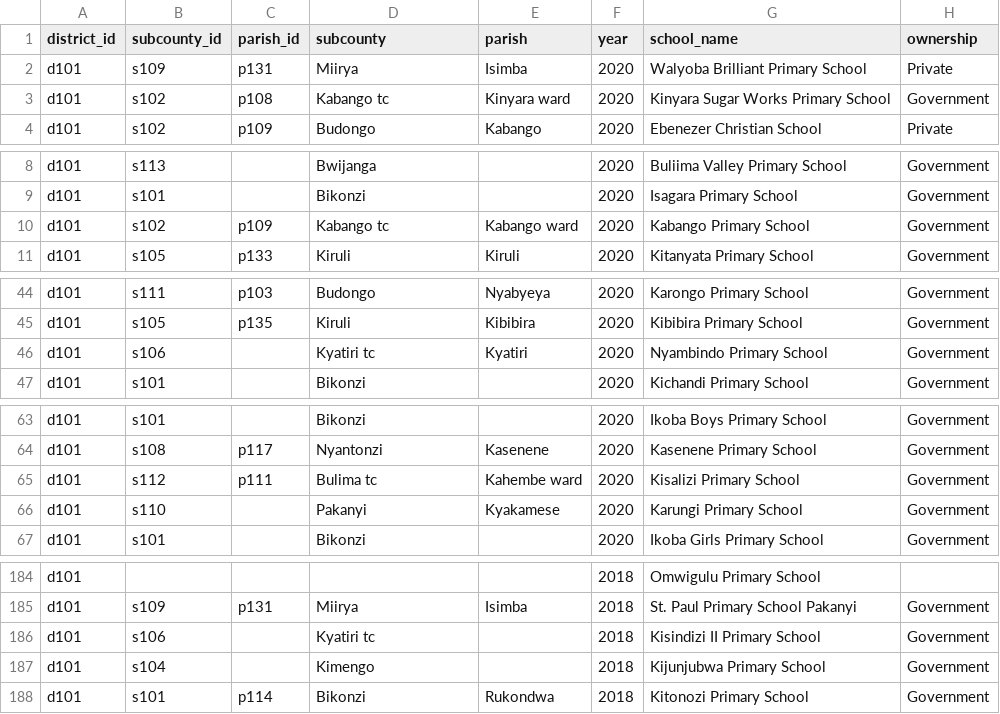
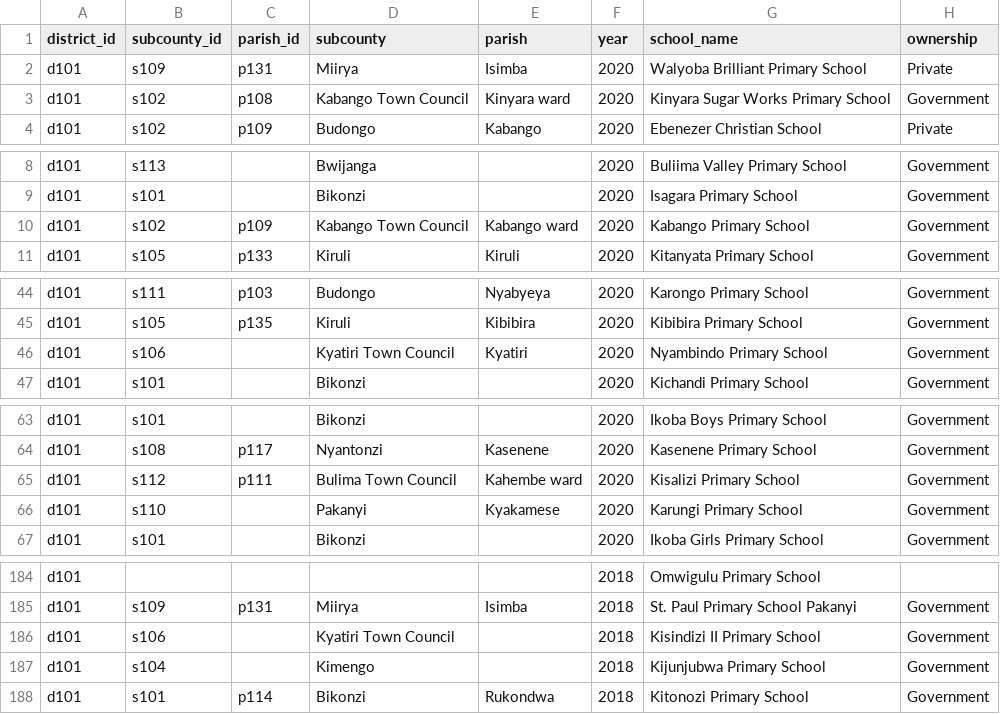
Before and after one commit to devinit/ug-district-dashboard-viz, a CSV file: public/assets/data/masindi/ple_analysis_masindi.csv, drawn as a sheet; only a part is shown, gaps mark what is left out; the diff covers the shown part only; the diff names each change by its address in the sheet, - before the commit and + after, or states it on an @@ line.

Commit message:
Fix subcounty names

```diff
--- a/public/assets/data/masindi/ple_analysis_masindi.csv
+++ b/public/assets/data/masindi/ple_analysis_masindi.csv
-D3 (subcounty): Kabango tc
+D3 (subcounty): Kabango Town Council
-D10 (subcounty): Kabango tc
+D10 (subcounty): Kabango Town Council
-D46 (subcounty): Kyatiri tc
+D46 (subcounty): Kyatiri Town Council
-D65 (subcounty): Bulima tc
+D65 (subcounty): Bulima Town Council
-D186 (subcounty): Kyatiri tc
+D186 (subcounty): Kyatiri Town Council
```
Also changed, not shown: 18 edited cells elsewhere in this file.
